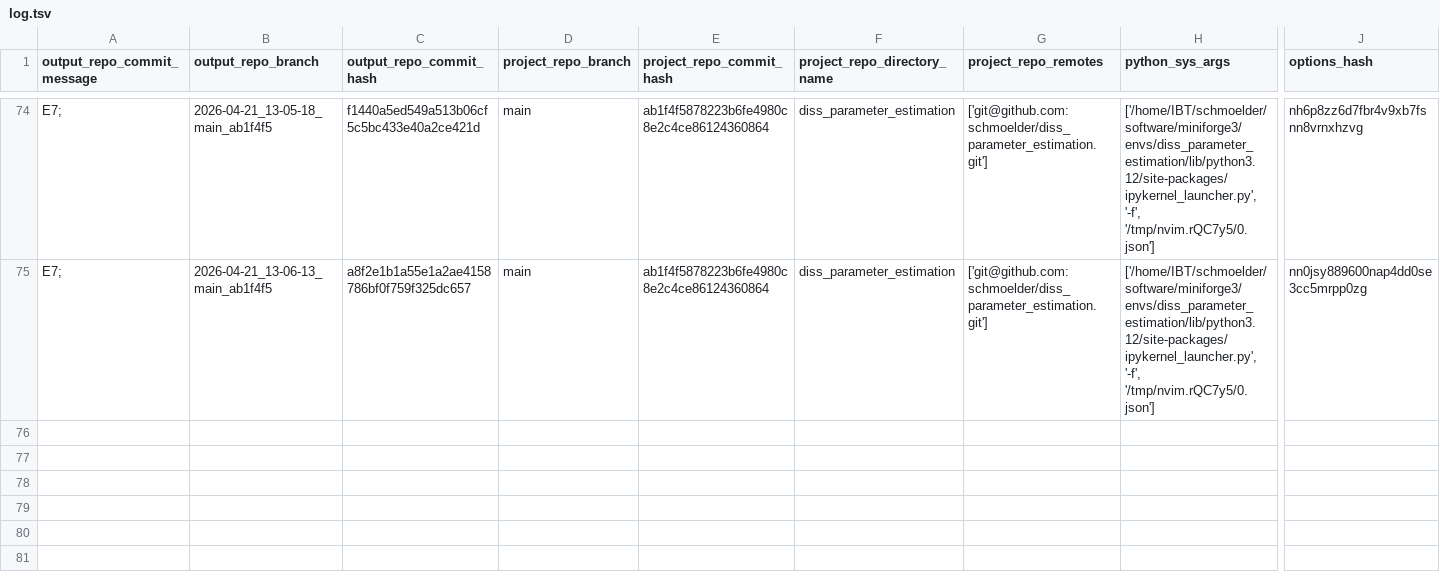
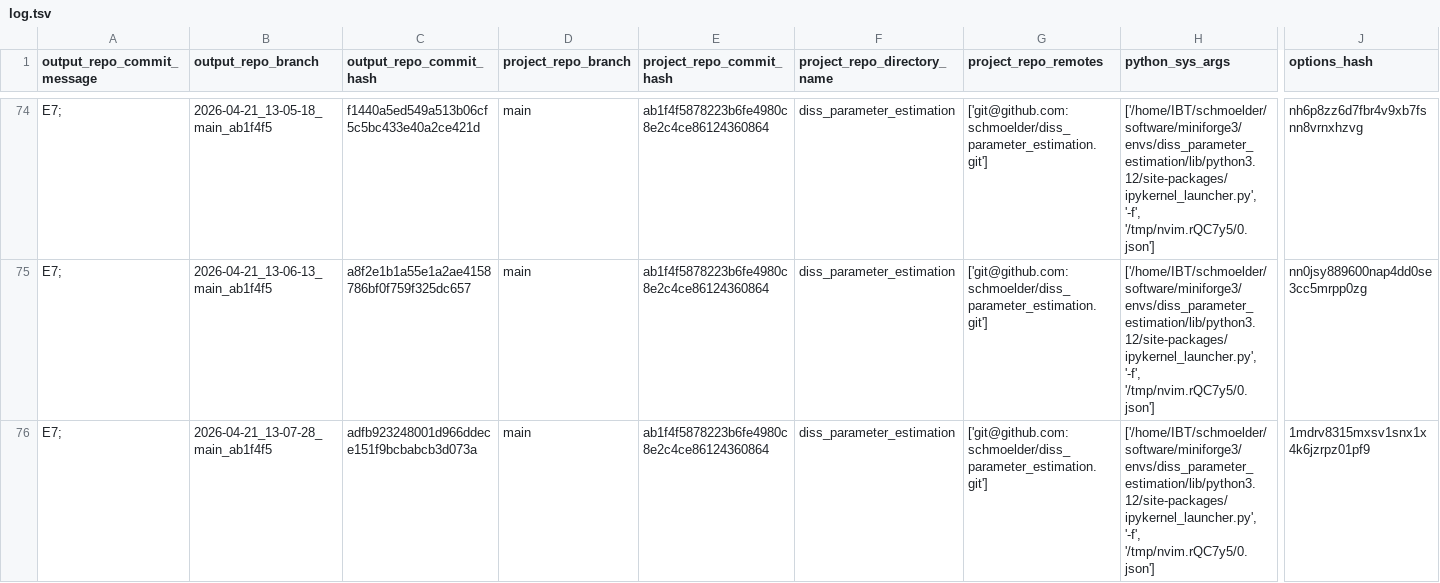
Before and after one commit to schmoelder/diss_parameter_estimation_output, a TSV file: log.tsv, drawn as a sheet; only a part is shown, gaps mark what is left out; rows hold the shown columns only; the diff names each change by its address in the sheet, - before the commit and + after, or states it on an @@ line.

Commit message:
log for 'E7; ' of branch '2026-04-21_13-07-28_main_ab1f4f5'

```diff
--- a/log.tsv
+++ b/log.tsv
+row 76: E7; | 2026-04-21_13-07-28_main_ab1f4f5 | adfb923248001d966ddece151f9bcbabcb3d073a | main | ab1f4f5878223b6fe4980c8e2c4ce86124360864 | diss_parameter_estimation | ['git@github.com:schmoelder/diss_parameter_estimation.git'] | ['/home/IBT/schmoelder/software/miniforge3/envs/diss_parameter_estimation/lib/python3.12/site-packages/ipykernel_launcher.py', '-f', '/tmp/nvim.rQC7y5/0.json'] | 1mdrv8315mxsv1snx1x4k6jzrpz01pf9
```
Also changed, not shown: 7 other files.
